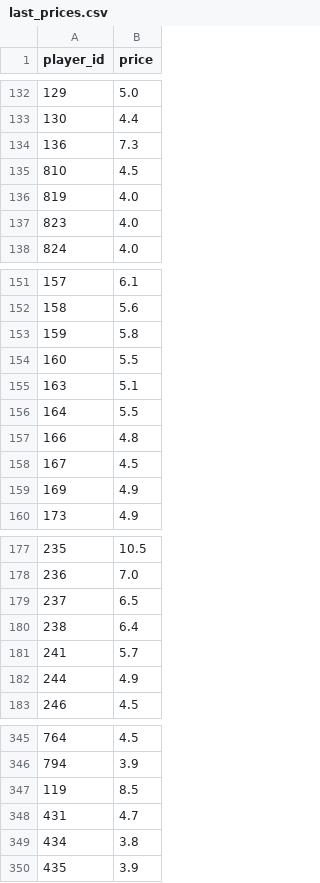
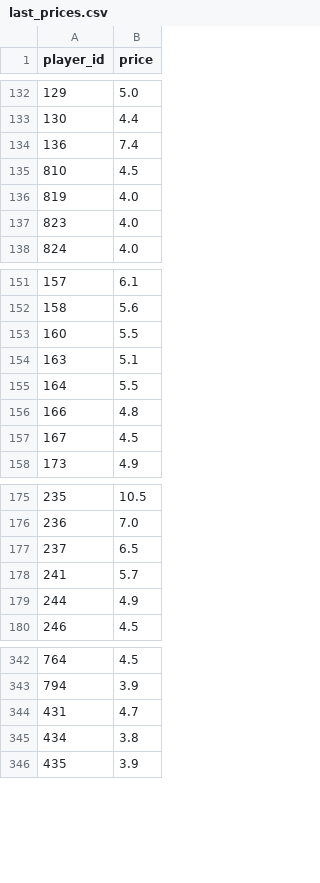
Before and after one commit to dauadaishaya9-lab/Fpl-price-predictor-, a CSV file: data/last_prices.csv, drawn as a sheet; only a part is shown, gaps mark what is left out.

```diff
--- a/data/last_prices.csv
+++ b/data/last_prices.csv
@@ -133,3 +133,3 @@ player_id,price
 130,4.4
-136,7.3
+136,7.4
 810,4.5
@@ -152,3 +152,2 @@ player_id,price
 158,5.6
-159,5.8
 160,5.5
@@ -158,3 +157,2 @@ player_id,price
 167,4.5
-169,4.9
 173,4.9
@@ -179,3 +177,2 @@ player_id,price
 237,6.5
-238,6.4
 241,5.7
@@ -346,3 +343,2 @@ player_id,price
 794,3.9
-119,8.5
 431,4.7
```
Also changed, not shown: data/evaluation.csv, data/predictions.csv, 4 other files.
